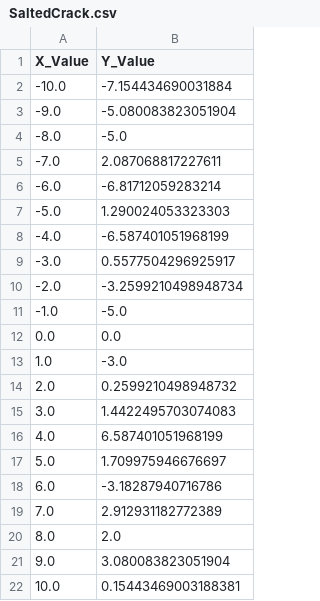
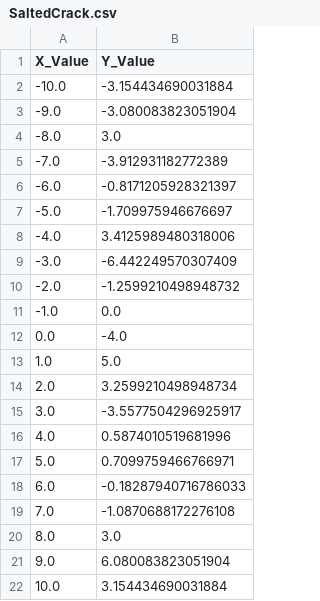
Before and after one commit to Dustin-McDonnell/Multifaceted-Data-Analysis-and-Simulation-Project, a CSV file: src/DataFiles/SaltedCrack.csv, drawn as a sheet.

```diff
--- a/src/DataFiles/SaltedCrack.csv
+++ b/src/DataFiles/SaltedCrack.csv
@@ -1,22 +1,22 @@
 X_Value,Y_Value
--10.0,-7.154434690031884
--9.0,-5.080083823051904
--8.0,-5.0
--7.0,2.087068817227611
--6.0,-6.81712059283214
--5.0,1.290024053323303
--4.0,-6.587401051968199
--3.0,0.5577504296925917
--2.0,-3.2599210498948734
--1.0,-5.0
-0.0,0.0
-1.0,-3.0
-2.0,0.2599210498948732
-3.0,1.4422495703074083
-4.0,6.587401051968199
-5.0,1.709975946676697
-6.0,-3.18287940716786
-7.0,2.912931182772389
-8.0,2.0
-9.0,3.080083823051904
-10.0,0.15443469003188381
+-10.0,-3.154434690031884
+-9.0,-3.080083823051904
+-8.0,3.0
+-7.0,-3.912931182772389
+-6.0,-0.8171205928321397
+-5.0,-1.709975946676697
+-4.0,3.4125989480318006
+-3.0,-6.442249570307409
+-2.0,-1.2599210498948732
+-1.0,0.0
+0.0,-4.0
+1.0,5.0
+2.0,3.2599210498948734
+3.0,-3.5577504296925917
+4.0,0.5874010519681996
+5.0,0.7099759466766971
+6.0,-0.18287940716786033
+7.0,-1.0870688172276108
+8.0,3.0
+9.0,6.080083823051904
+10.0,3.154434690031884
```
Also changed, not shown: out/production/Project 2/DataFiles/SaltedCrack.csv, 19 other files.
